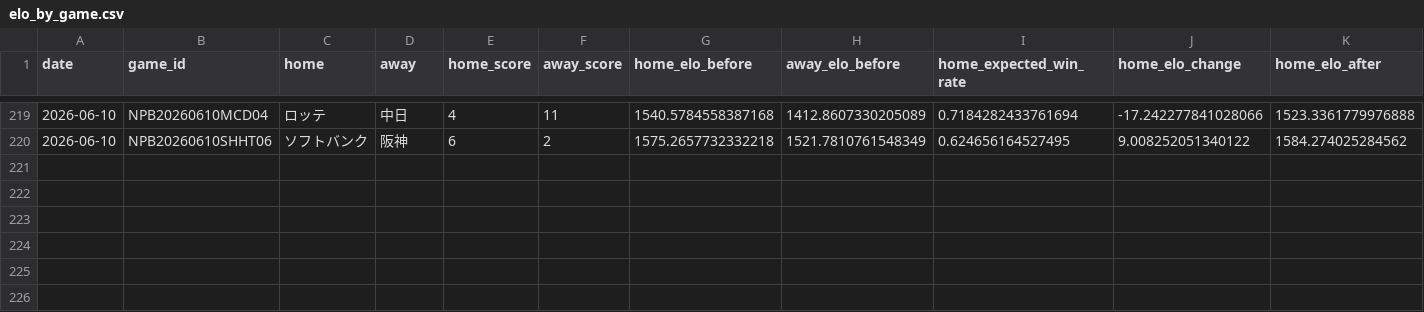
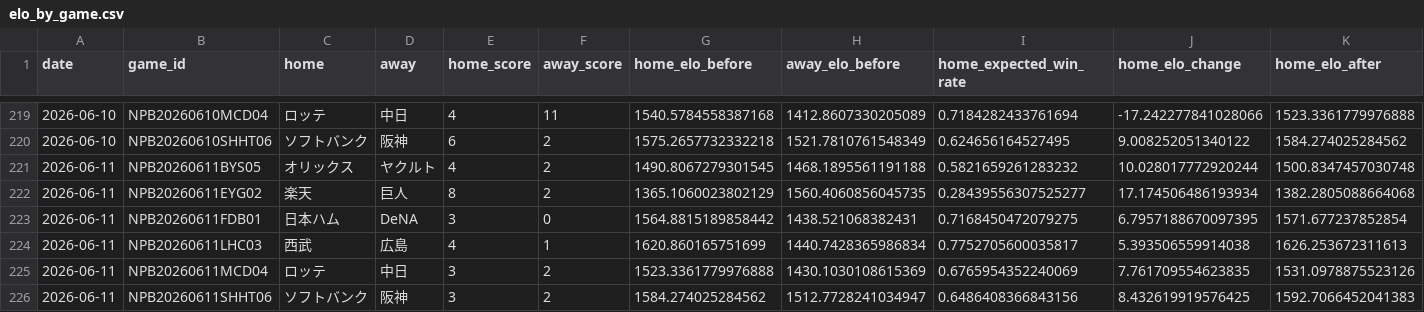
Before and after one commit to hrt2223/npb-elo, a CSV file: npb/2026/output/central/elo_by_game.csv, drawn as a sheet; only a part is shown, gaps mark what is left out; rows hold the shown columns only; the diff names each change by its address in the sheet, - before the commit and + after, or states it on an @@ line.

```diff
--- a/npb/2026/output/central/elo_by_game.csv
+++ b/npb/2026/output/central/elo_by_game.csv
+row 221: 2026-06-11 | NPB20260611BYS05 | オリックス | ヤクルト | 4 | 2 | 1490.8067279301545 | 1468.1895561191188 | 0.5821659261283232 | 10.028017772920244 | 1500.8347457030748
+row 222: 2026-06-11 | NPB20260611EYG02 | 楽天 | 巨人 | 8 | 2 | 1365.1060023802129 | 1560.4060856045735 | 0.28439556307525277 | 17.174506486193934 | 1382.2805088664068
+row 223: 2026-06-11 | NPB20260611FDB01 | 日本ハム | DeNA | 3 | 0 | 1564.8815189858442 | 1438.521068382431 | 0.7168450472079275 | 6.7957188670097395 | 1571.677237852854
+row 224: 2026-06-11 | NPB20260611LHC03 | 西武 | 広島 | 4 | 1 | 1620.860165751699 | 1440.7428365986834 | 0.7752705600035817 | 5.393506559914038 | 1626.253672311613
+row 225: 2026-06-11 | NPB20260611MCD04 | ロッテ | 中日 | 3 | 2 | 1523.3361779976888 | 1430.1030108615369 | 0.6765954352240069 | 7.761709554623835 | 1531.0978875523126
+row 226: 2026-06-11 | NPB20260611SHHT06 | ソフトバンク | 阪神 | 3 | 2 | 1584.274025284562 | 1512.7728241034947 | 0.6486408366843156 | 8.432619919576425 | 1592.7066452041383
```
Also changed, not shown: npb/2026/output/central/elo_history.csv, npb/2026/output/elo_by_game.csv, 41 other files.
